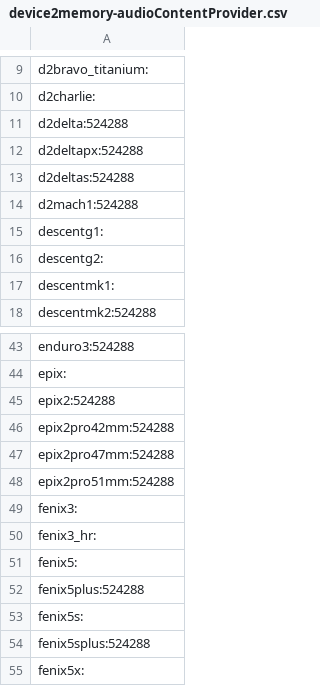
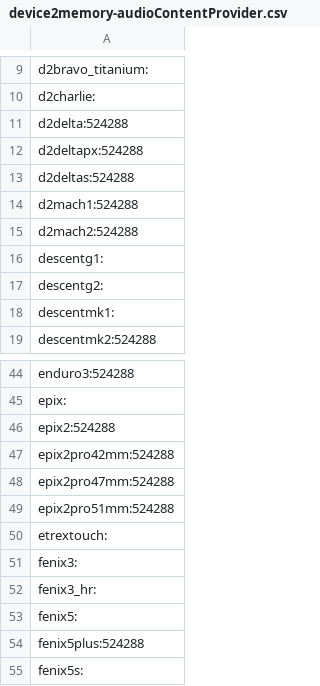
Before and after one commit to flocsy/garmin-dev-tools, a CSV file: csv/device2memory-audioContentProvider.csv, drawn as a sheet; only a part is shown, gaps mark what is left out; the shorter side is filled out with more unchanged rows.

```diff
--- a/csv/device2memory-audioContentProvider.csv
+++ b/csv/device2memory-audioContentProvider.csv
@@ -14,2 +14,3 @@ d2deltas:524288
 d2mach1:524288
+d2mach2:524288
 descentg1:
@@ -48,2 +49,3 @@ epix2pro47mm:524288
 epix2pro51mm:524288
+etrextouch:
 fenix3:
```
Also changed, not shown: csv/device2memory-glance.csv, csv/device2memory-watchFace.csv, 18 other files.
